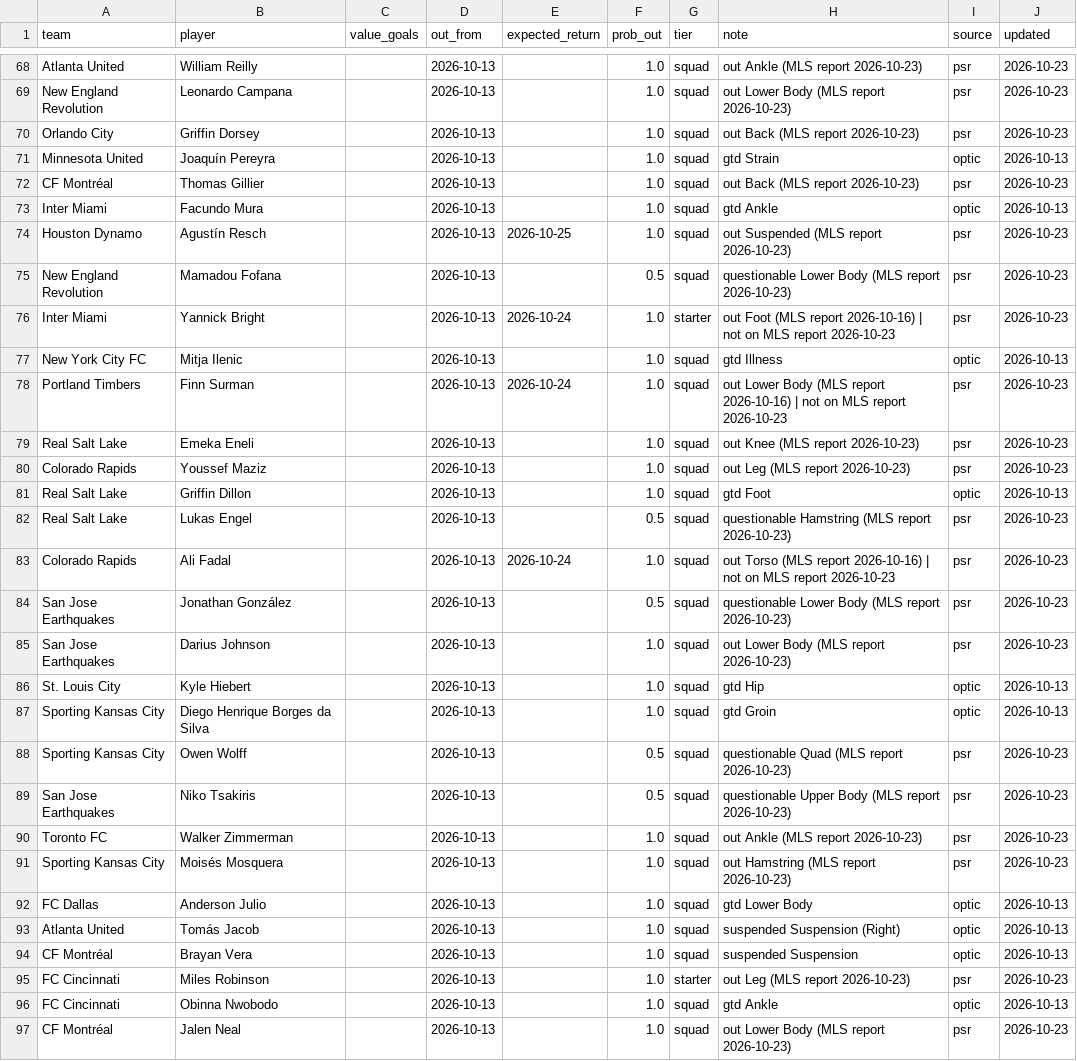
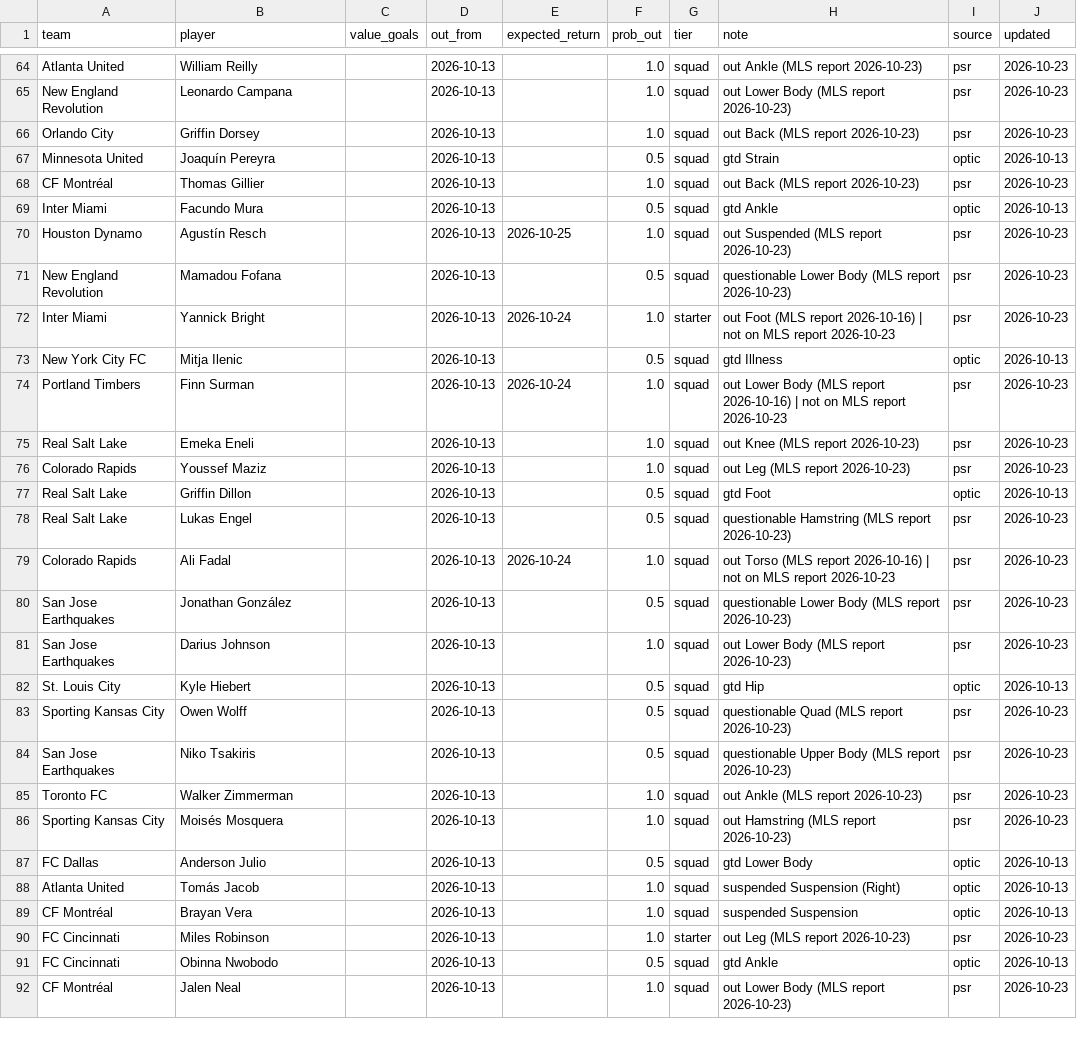
Before and after one commit to TheBallr/MLS-FUTURES, a CSV file: data/ratings/injuries.csv, drawn as a sheet; only a part is shown, gaps mark what is left out; the diff covers the shown part only.

```diff
--- a/data/ratings/injuries.csv
+++ b/data/ratings/injuries.csv
@@ -70,5 +66,5 @@ New England Revolution,Leonardo Campana,,2026-10-13,,1.0,squad,out Lower Body (M
 Orlando City,Griffin Dorsey,,2026-10-13,,1.0,squad,out Back (MLS report 2026-10-23),psr,2026-10-23
-Minnesota United,Joaquín Pereyra,,2026-10-13,,1.0,squad,gtd Strain,optic,2026-10-13
+Minnesota United,Joaquín Pereyra,,2026-10-13,,0.5,squad,gtd Strain,optic,2026-10-13
 CF Montréal,Thomas Gillier,,2026-10-13,,1.0,squad,out Back (MLS report 2026-10-23),psr,2026-10-23
-Inter Miami,Facundo Mura,,2026-10-13,,1.0,squad,gtd Ankle,optic,2026-10-13
+Inter Miami,Facundo Mura,,2026-10-13,,0.5,squad,gtd Ankle,optic,2026-10-13
 Houston Dynamo,Agustín Resch,,2026-10-13,2026-10-25,1.0,squad,out Suspended (MLS report 2026-10-23),psr,2026-10-23
@@ -76,3 +72,3 @@ New England Revolution,Mamadou Fofana,,2026-10-13,,0.5,squad,questionable Lower
 Inter Miami,Yannick Bright,,2026-10-13,2026-10-24,1.0,starter,out Foot (MLS report 2026-10-16) | not on MLS report 2026-10-23,psr,2026-10-23
-New York City FC,Mitja Ilenic,,2026-10-13,,1.0,squad,gtd Illness,optic,2026-10-13
+New York City FC,Mitja Ilenic,,2026-10-13,,0.5,squad,gtd Illness,optic,2026-10-13
 Portland Timbers,Finn Surman,,2026-10-13,2026-10-24,1.0,squad,out Lower Body (MLS report 2026-10-16) | not on MLS report 2026-10-23,psr,2026-10-23
@@ -80,3 +76,3 @@ Real Salt Lake,Emeka Eneli,,2026-10-13,,1.0,squad,out Knee (MLS report 2026-10-2
 Colorado Rapids,Youssef Maziz,,2026-10-13,,1.0,squad,out Leg (MLS report 2026-10-23),psr,2026-10-23
-Real Salt Lake,Griffin Dillon,,2026-10-13,,1.0,squad,gtd Foot,optic,2026-10-13
+Real Salt Lake,Griffin Dillon,,2026-10-13,,0.5,squad,gtd Foot,optic,2026-10-13
 Real Salt Lake,Lukas Engel,,2026-10-13,,0.5,squad,questionable Hamstring (MLS report 2026-10-23),psr,2026-10-23
@@ -85,4 +81,3 @@ San Jose Earthquakes,Jonathan González,,2026-10-13,,0.5,squad,questionable Lowe
 San Jose Earthquakes,Darius Johnson,,2026-10-13,,1.0,squad,out Lower Body (MLS report 2026-10-23),psr,2026-10-23
-St. Louis City,Kyle Hiebert,,2026-10-13,,1.0,squad,gtd Hip,optic,2026-10-13
-Sporting Kansas City,Diego Henrique Borges da Silva,,2026-10-13,,1.0,squad,gtd Groin,optic,2026-10-13
+St. Louis City,Kyle Hiebert,,2026-10-13,,0.5,squad,gtd Hip,optic,2026-10-13
 Sporting Kansas City,Owen Wolff,,2026-10-13,,0.5,squad,questionable Quad (MLS report 2026-10-23),psr,2026-10-23
@@ -91,3 +86,3 @@ Toronto FC,Walker Zimmerman,,2026-10-13,,1.0,squad,out Ankle (MLS report 2026-10
 Sporting Kansas City,Moisés Mosquera,,2026-10-13,,1.0,squad,out Hamstring (MLS report 2026-10-23),psr,2026-10-23
-FC Dallas,Anderson Julio,,2026-10-13,,1.0,squad,gtd Lower Body,optic,2026-10-13
+FC Dallas,Anderson Julio,,2026-10-13,,0.5,squad,gtd Lower Body,optic,2026-10-13
 Atlanta United,Tomás Jacob,,2026-10-13,,1.0,squad,suspended Suspension (Right),optic,2026-10-13
@@ -95,3 +90,3 @@ CF Montréal,Brayan Vera,,2026-10-13,,1.0,squad,suspended Suspension,optic,2026-
 FC Cincinnati,Miles Robinson,,2026-10-13,,1.0,starter,out Leg (MLS report 2026-10-23),psr,2026-10-23
-FC Cincinnati,Obinna Nwobodo,,2026-10-13,,1.0,squad,gtd Ankle,optic,2026-10-13
+FC Cincinnati,Obinna Nwobodo,,2026-10-13,,0.5,squad,gtd Ankle,optic,2026-10-13
 CF Montréal,Jalen Neal,,2026-10-13,,1.0,squad,out Lower Body (MLS report 2026-10-23),psr,2026-10-23
```
Also changed, not shown: 8 removed rows and 10 edited cells elsewhere in this file, 11 other files.
